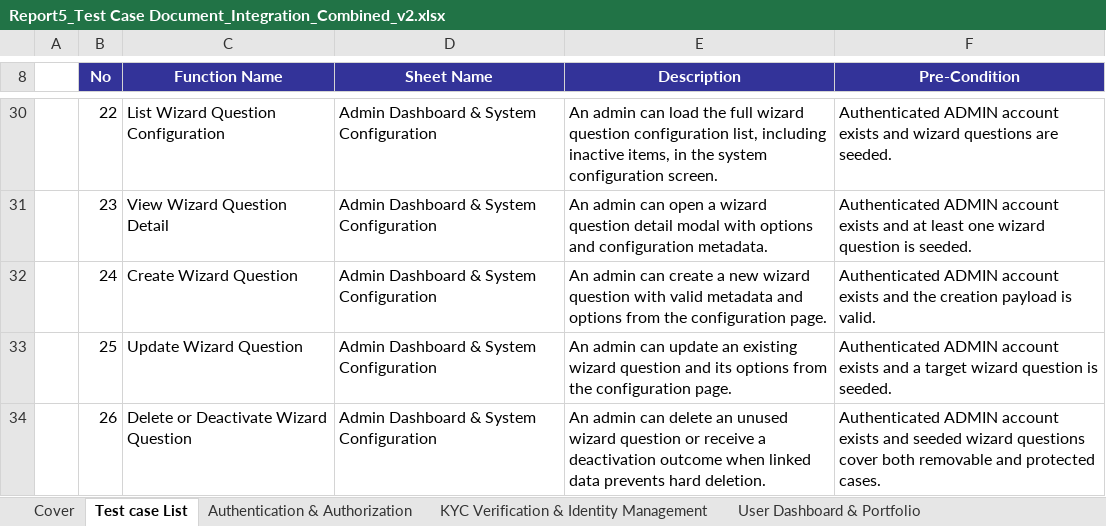
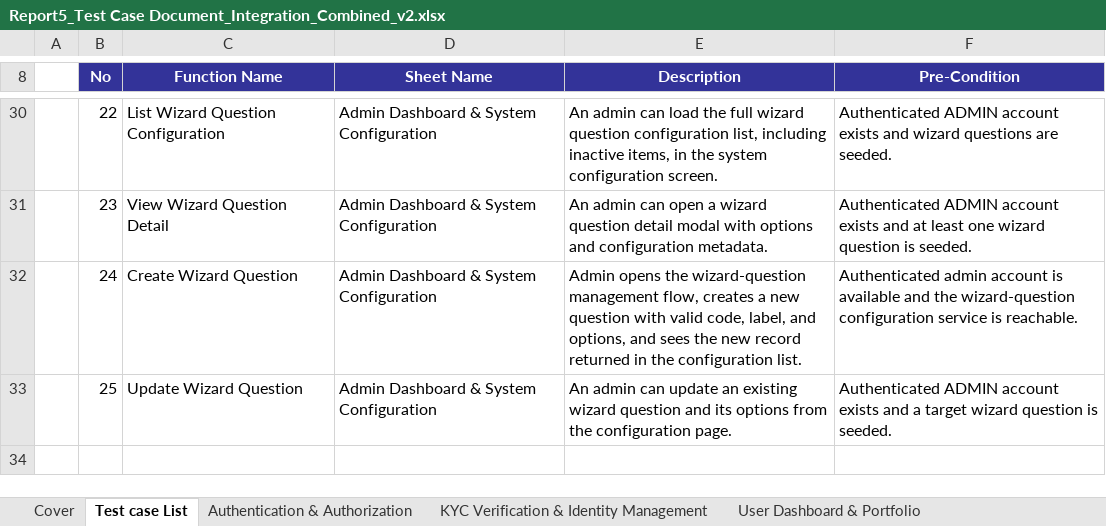
Before and after one commit to bangdcce/SEP492-Project, an Excel workbook: output/spreadsheet/Report5_Test Case Document_Integration_Combined_v2.xlsx, sheet Test case List, drawn as a sheet; only a part is shown, gaps mark what is left out; values as stored, in another font and other column widths than the file's, no borders; the diff names each change by its address in the sheet, - before the commit and + after, or states it on an @@ line.

```diff
--- a/output/spreadsheet/Report5_Test Case Document_Integration_Combined_v2.xlsx (sheet Test case List)
+++ b/output/spreadsheet/Report5_Test Case Document_Integration_Combined_v2.xlsx (sheet Test case List)
-E32 (Description): An admin can create a new wizard question with valid metadata and options from the configuration page.
+E32 (Description): Admin opens the wizard-question management flow, creates a new question with valid code, label, and options, and sees the new record returned in the configuration list.
-F32 (Pre-Condition): Authenticated ADMIN account exists and the creation payload is valid.
+F32 (Pre-Condition): Authenticated admin account is available and the wizard-question configuration service is reachable.
-row 34:  | 26 | Delete or Deactivate Wizard Question | Admin Dashboard & System Configuration | An admin can delete an unused wizard question or receive a deactivation outcome when linked data prevents hard deletion. | Authenticated ADMIN account exists and seeded wizard questions cover both removable and protected cases.
```
Also changed, not shown: sheet User Dashboard & Portfolio, sheet Authentication & Authorization, sheet KYC Verification & Identity Management, sheet Admin Dashboard & System Configuration, sheet Test Report, output/spreadsheet/Report5_Unit Test Case_v1.2_combined.xlsx, 11 other files.
